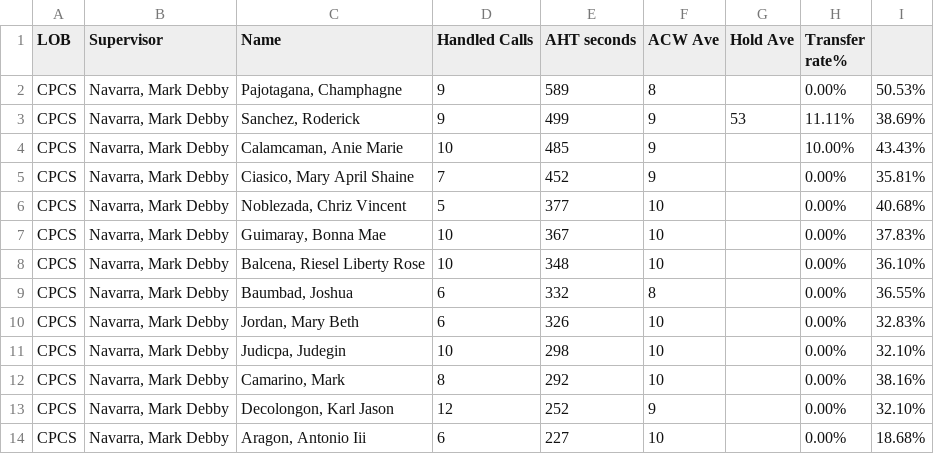
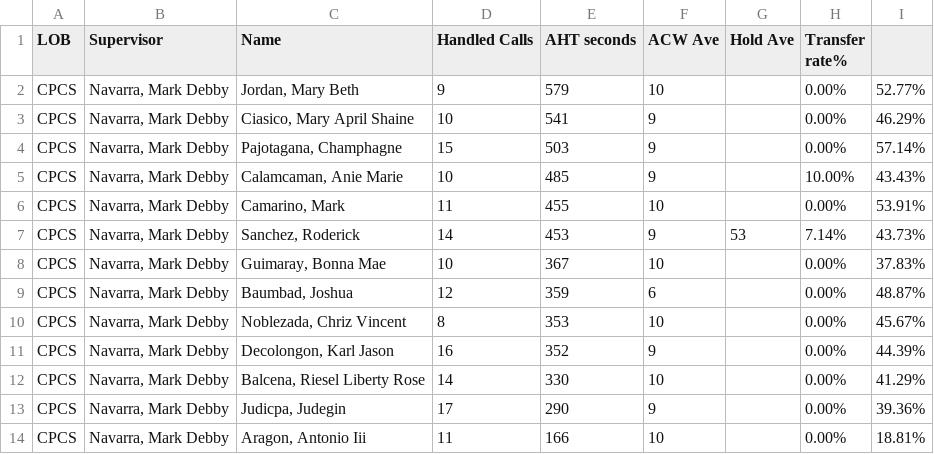
Before and after one commit to mosaicphl/CPCSAHTinterval, a CSV file: cpcs.csv, drawn as a sheet; only a part is shown; the diff covers the shown part only.

```diff
--- a/cpcs.csv
+++ b/cpcs.csv
@@ -1,14 +1,14 @@
 LOB,Supervisor,Name ,Handled Calls ,AHT seconds,ACW Ave,Hold Ave,Transfer rate%,
-CPCS,"Navarra, Mark Debby","Pajotagana, Champhagne",9,589,8,,0.00%,50.53%
-CPCS,"Navarra, Mark Debby","Sanchez, Roderick",9,499,9,53,11.11%,38.69%
+CPCS,"Navarra, Mark Debby","Jordan, Mary Beth",9,579,10,,0.00%,52.77%
+CPCS,"Navarra, Mark Debby","Ciasico, Mary April Shaine",10,541,9,,0.00%,46.29%
+CPCS,"Navarra, Mark Debby","Pajotagana, Champhagne",15,503,9,,0.00%,57.14%
 CPCS,"Navarra, Mark Debby","Calamcaman, Anie Marie",10,485,9,,10.00%,43.43%
-CPCS,"Navarra, Mark Debby","Ciasico, Mary April Shaine",7,452,9,,0.00%,35.81%
-CPCS,"Navarra, Mark Debby","Noblezada, Chriz Vincent",5,377,10,,0.00%,40.68%
+CPCS,"Navarra, Mark Debby","Camarino, Mark",11,455,10,,0.00%,53.91%
+CPCS,"Navarra, Mark Debby","Sanchez, Roderick",14,453,9,53,7.14%,43.73%
 CPCS,"Navarra, Mark Debby","Guimaray, Bonna Mae",10,367,10,,0.00%,37.83%
-CPCS,"Navarra, Mark Debby","Balcena, Riesel Liberty Rose",10,348,10,,0.00%,36.10%
-CPCS,"Navarra, Mark Debby","Baumbad, Joshua",6,332,8,,0.00%,36.55%
-CPCS,"Navarra, Mark Debby","Jordan, Mary Beth",6,326,10,,0.00%,32.83%
-CPCS,"Navarra, Mark Debby","Judicpa, Judegin",10,298,10,,0.00%,32.10%
-CPCS,"Navarra, Mark Debby","Camarino, Mark",8,292,10,,0.00%,38.16%
-CPCS,"Navarra, Mark Debby","Decolongon, Karl Jason",12,252,9,,0.00%,32.10%
-CPCS,"Navarra, Mark Debby","Aragon, Antonio Iii",6,227,10,,0.00%,18.68%
+CPCS,"Navarra, Mark Debby","Baumbad, Joshua",12,359,6,,0.00%,48.87%
+CPCS,"Navarra, Mark Debby","Noblezada, Chriz Vincent",8,353,10,,0.00%,45.67%
+CPCS,"Navarra, Mark Debby","Decolongon, Karl Jason",16,352,9,,0.00%,44.39%
+CPCS,"Navarra, Mark Debby","Balcena, Riesel Liberty Rose",14,330,10,,0.00%,41.29%
+CPCS,"Navarra, Mark Debby","Judicpa, Judegin",17,290,9,,0.00%,39.36%
+CPCS,"Navarra, Mark Debby","Aragon, Antonio Iii",11,166,10,,0.00%,18.81%
```
Also changed, not shown: 3 added rows, 3 removed rows and 17 edited cells elsewhere in this file, cpcsAHT.csv.
